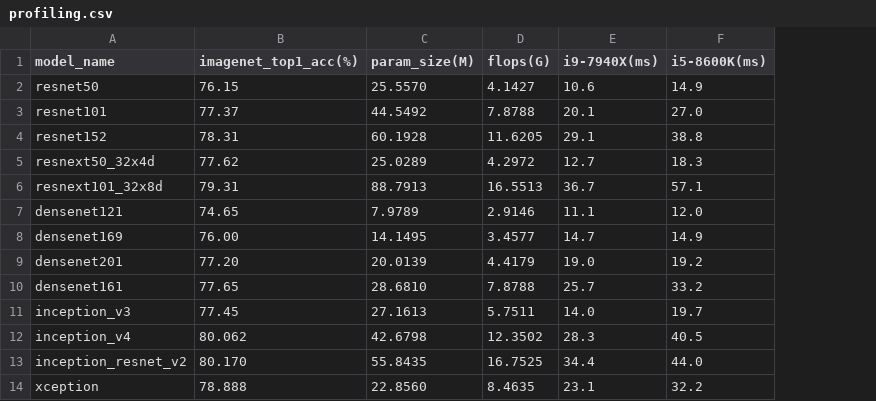
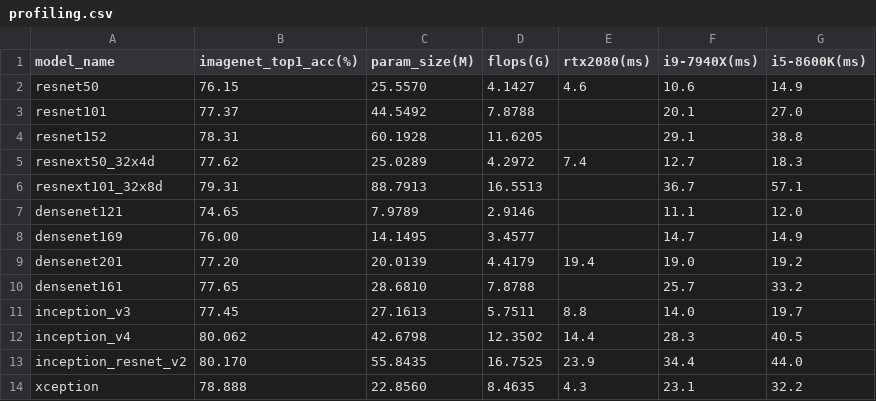
Before and after one commit to tzaumiaan/openvino_porting, a CSV file: profiling.csv, drawn as a sheet; only a part is shown; the diff names each change by its address in the sheet, - before the commit and + after, or states it on an @@ line.

Commit message:
add cuda profiling

```diff
--- a/profiling.csv
+++ b/profiling.csv
+column E (rtx2080(ms)), rows 2-14: 4.6 |  |  | 7.4 |  |  |  | 19.4 |  | 8.8 | 14.4 | 23.9 | 4.3
```
Also changed, not shown: 1 other file.
